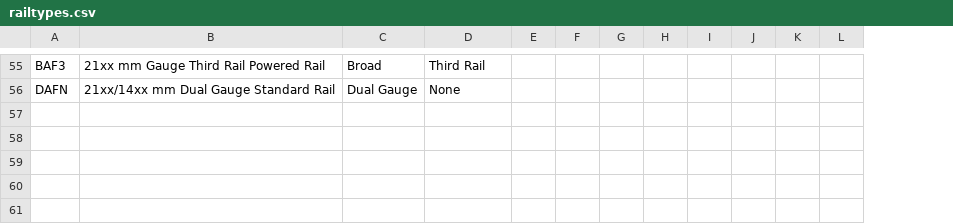
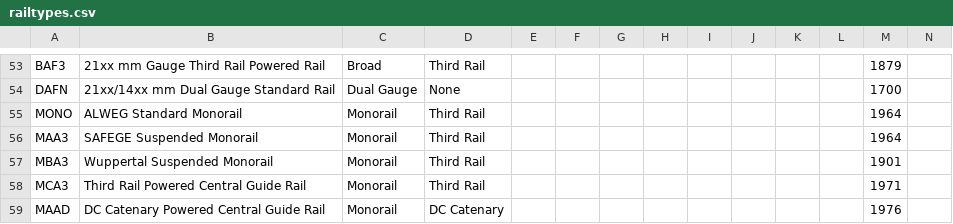
Before and after one commit to MnHebi/TURTA, a CSV file: code/csv/railtypes.csv, drawn as a sheet; only a part is shown, gaps mark what is left out; the diff covers the shown part only; the diff names each change by its address in the sheet, - before the commit and + after, or states it on an @@ line.

Commit message:
Added all rail type proposals
Removed 14xx mm Gauge DC Catenary Powered Guide Bar Rail as rubber tire metros that use this system are rather recent, and few.

```diff
--- a/code/csv/railtypes.csv
+++ b/code/csv/railtypes.csv
+column M, rows 53-54: 1879 | 1700
+column N, empty
+row 55: MONO | ALWEG Standard Monorail | Monorail | Third Rail |  |  |  |  |  |  |  |  | 1964
+row 56: MAA3 | SAFEGE Suspended Monorail | Monorail | Third Rail |  |  |  |  |  |  |  |  | 1964
+row 57: MBA3 | Wuppertal Suspended Monorail | Monorail | Third Rail |  |  |  |  |  |  |  |  | 1901
+row 58: MCA3 | Third Rail Powered Central Guide Rail | Monorail | Third Rail |  |  |  |  |  |  |  |  | 1971
+row 59: MAAD | DC Catenary Powered Central Guide Rail | Monorail | DC Catenary |  |  |  |  |  |  |  |  | 1976
```
Also changed, not shown: 4 added rows and 2 removed rows elsewhere in this file.
